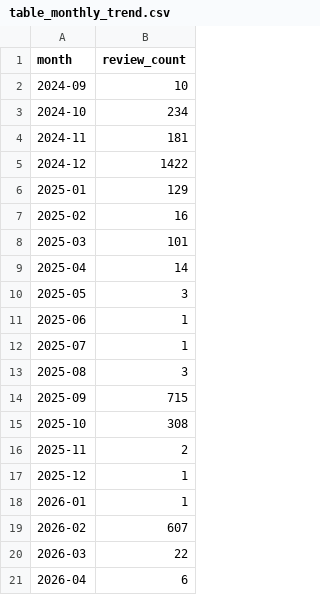
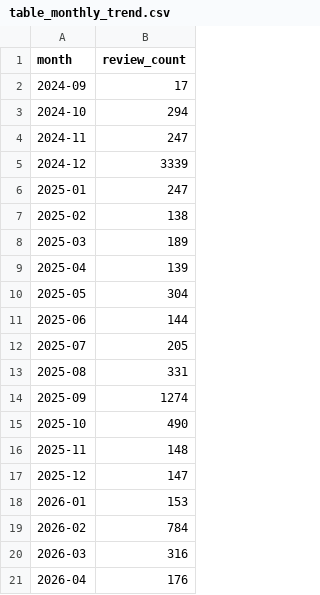
Before and after one commit to CodeingOver/KTLTTrongPTDL, a CSV file: outputs/table_monthly_trend.csv, drawn as a sheet.

```diff
--- a/outputs/table_monthly_trend.csv
+++ b/outputs/table_monthly_trend.csv
@@ -1,21 +1,21 @@
 month,review_count
-2024-09,10
-2024-10,234
-2024-11,181
-2024-12,1422
-2025-01,129
-2025-02,16
-2025-03,101
-2025-04,14
-2025-05,3
-2025-06,1
-2025-07,1
-2025-08,3
-2025-09,715
-2025-10,308
-2025-11,2
-2025-12,1
-2026-01,1
-2026-02,607
-2026-03,22
-2026-04,6
+2024-09,17
+2024-10,294
+2024-11,247
+2024-12,3339
+2025-01,247
+2025-02,138
+2025-03,189
+2025-04,139
+2025-05,304
+2025-06,144
+2025-07,205
+2025-08,331
+2025-09,1274
+2025-10,490
+2025-11,148
+2025-12,147
+2026-01,153
+2026-02,784
+2026-03,316
+2026-04,176
```
Also changed, not shown: outputs/table_cleaning_steps.csv, outputs/table_reply_rate_extremes.csv, 9 other files.
